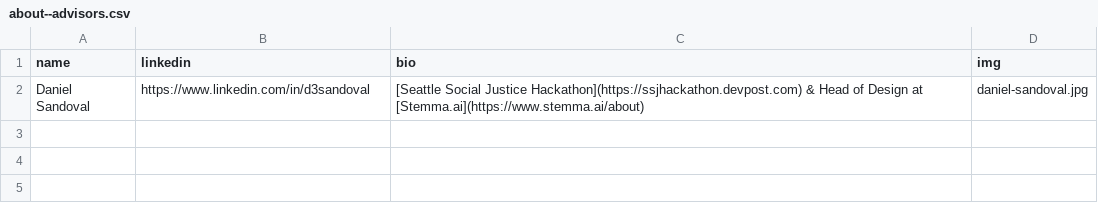
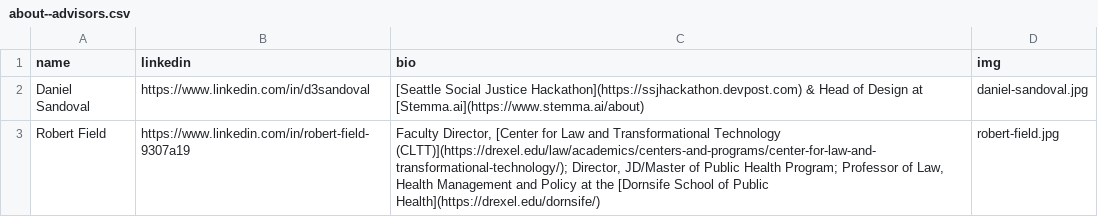
Before and after one commit to socialjusticehackathon/website, a CSV file: assets/about--advisors.csv, drawn as a sheet.

Commit message:
move robert field to advisors

```diff
--- a/assets/about--advisors.csv
+++ b/assets/about--advisors.csv
@@ -2 +2,2 @@ name,linkedin,bio,img
 Daniel Sandoval,https://www.linkedin.com/in/d3sandoval,[Seattle Social Justice Hackathon](https://ssjhackathon.devpost.com) & Head of Design at [Stemma.ai](https://www.stemma.ai/about),daniel-sandoval.jpg
+Robert Field,https://www.linkedin.com/in/robert-field-9307a19,"Faculty Director, [Center for Law and Transformational Technology (CLTT)](https://drexel.edu/law/academics/centers-and-programs/center-for-law-and-transformational-technology/); Director, JD/Master of Public Health Program; Professor of Law, Health Management and Policy at the [Dornsife School of Public Health](https://drexel.edu/dornsife/)",robert-field.jpg
```
Also changed, not shown: assets/about--organizers.csv.
